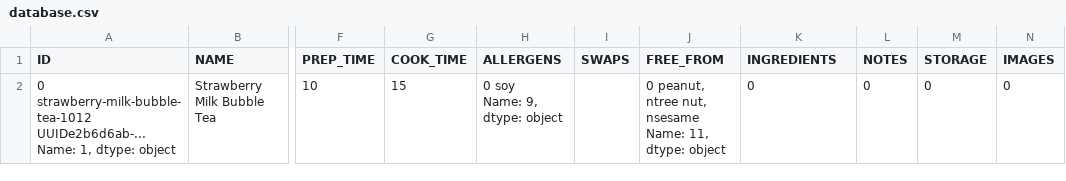
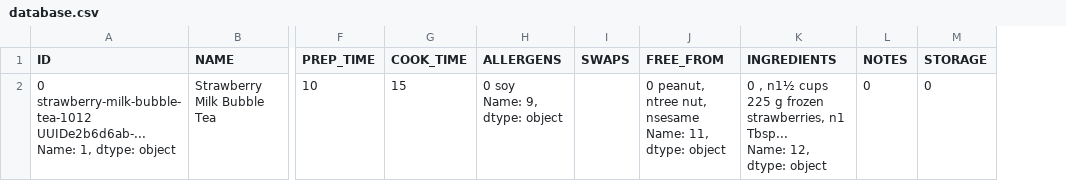
Before and after one commit to Millie-Jackson/AiCore, a CSV file: DataCollectionPipeline/database.csv, drawn as a sheet; only a part is shown, gaps mark what is left out; ↵ is a line break in a cell; the diff names each change by its address in the sheet, - before the commit and + after, or states it on an @@ line.

Commit message:
Correctly assigns json data to INGREDIENTS column

```diff
--- a/DataCollectionPipeline/database.csv
+++ b/DataCollectionPipeline/database.csv
-column N (IMAGES), row 2: 0
-K2 (INGREDIENTS): 0
+K2 (INGREDIENTS): 0 , n1½ cups 225 g frozen strawberries, n1 Tbsp... ↵ Name: 12, dtype: object
```
Also changed, not shown: 1 other file.
